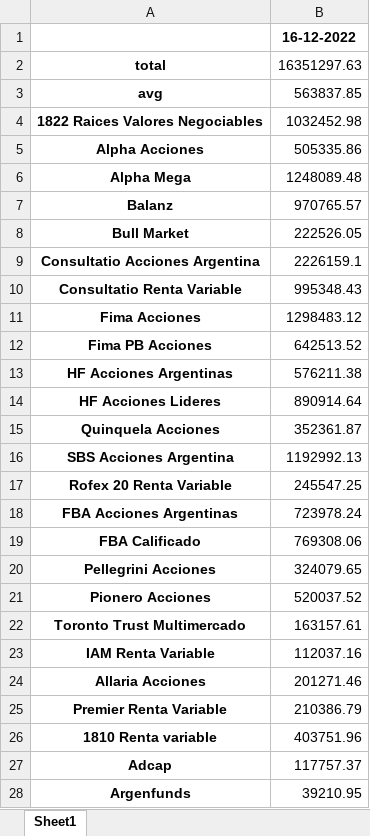
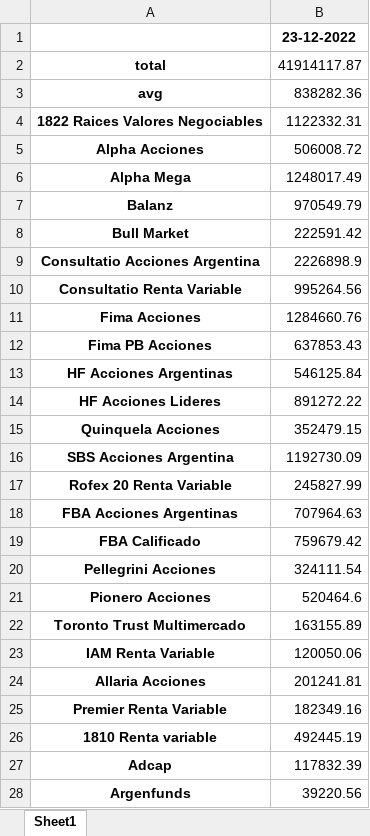
Before and after one commit to Lucapo01/Argentine-Tracker, an Excel workbook: backend/src/excel_handler/files/CEPU.xlsx, sheet Sheet1, drawn as a sheet; only a part is shown; values as stored, in another font and other column widths than the file's, no borders; the diff covers the shown part only; the diff names each change by its address in the sheet, - before the commit and + after, or states it on an @@ line.

```diff
--- a/backend/src/excel_handler/files/CEPU.xlsx (sheet Sheet1)
+++ b/backend/src/excel_handler/files/CEPU.xlsx (sheet Sheet1)
-B1: 16-12-2022
+B1: 23-12-2022
-B2: 16351297.63
+B2: 41914117.87
-B3: 563837.85
+B3: 838282.36
-B4: 1032452.98
+B4: 1122332.31
-B5: 505335.86
+B5: 506008.72
-B6: 1248089.48
+B6: 1248017.49
-B7: 970765.57
+B7: 970549.79
-B8: 222526.05
+B8: 222591.42
-B9: 2226159.1
+B9: 2226898.9
-B10: 995348.43
+B10: 995264.56
-B11: 1298483.12
+B11: 1284660.76
-B12: 642513.52
+B12: 637853.43
-B13: 576211.38
+B13: 546125.84
-B14: 890914.64
+B14: 891272.22
-B15: 352361.87
+B15: 352479.15
-B16: 1192992.13
+B16: 1192730.09
-B17: 245547.25
+B17: 245827.99
-B18: 723978.24
+B18: 707964.63
-B19: 769308.06
+B19: 759679.42
-B20: 324079.65
+B20: 324111.54
-B21: 520037.52
+B21: 520464.6
-B22: 163157.61
+B22: 163155.89
-B23: 112037.16
+B23: 120050.06
-B24: 201271.46
+B24: 201241.81
-B25: 210386.79
+B25: 182349.16
-B26: 403751.96
+B26: 492445.19
-B27: 117757.37
+B27: 117832.39
-B28: 39210.95
+B28: 39220.56
```
Also changed, not shown: 21 added rows and 4 edited cells elsewhere in this sheet, backend/src/excel_handler/files/ALUA.xlsx, backend/src/excel_handler/files/BMA.xlsx, 46 other files.
